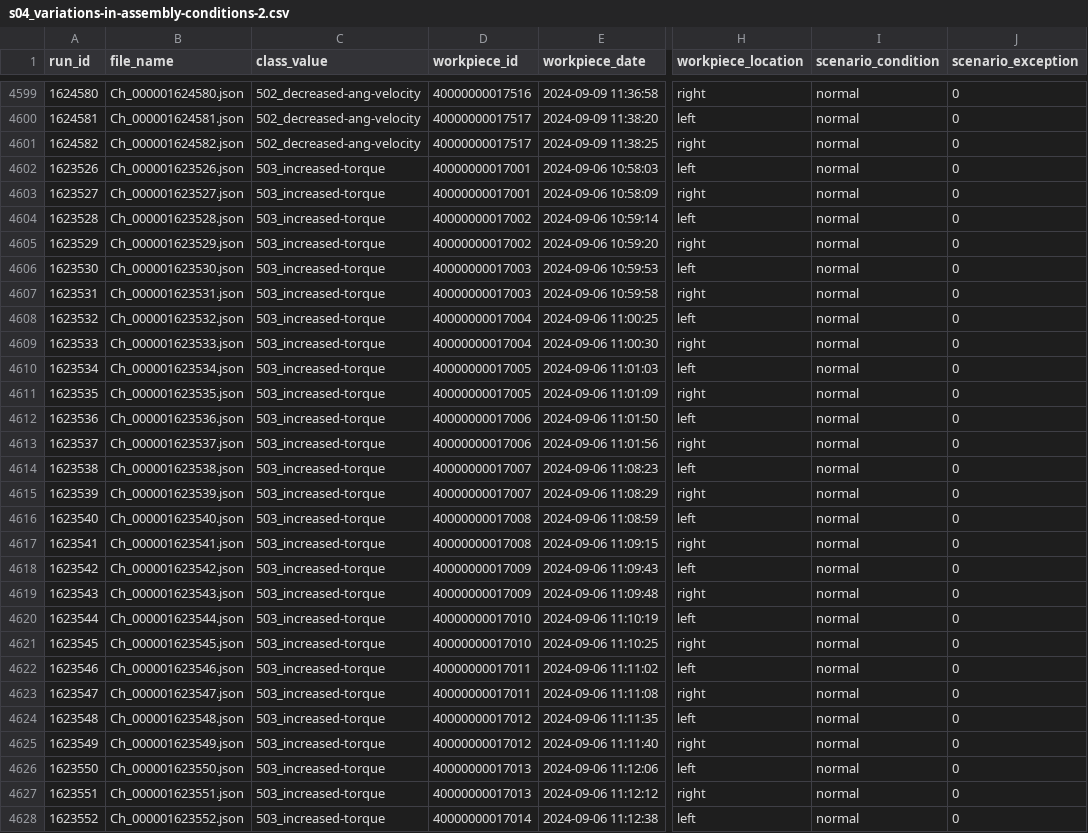
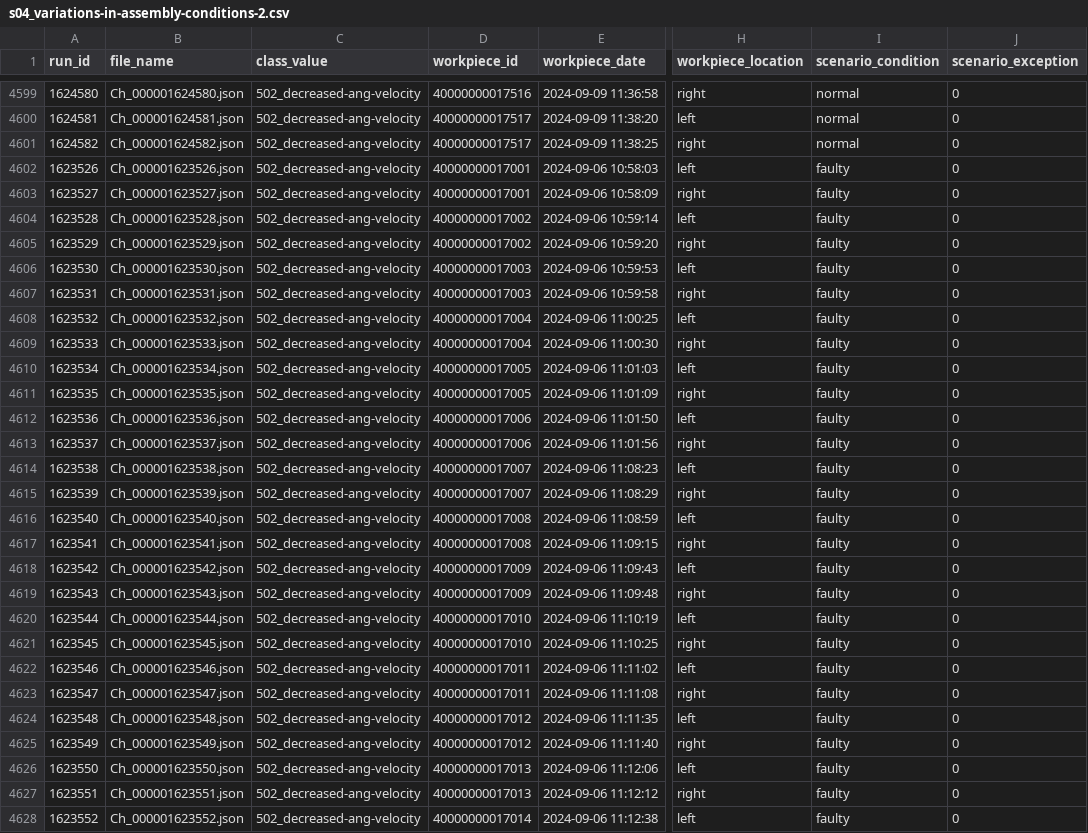
Before and after one commit to nikolaiwest/pyscrew, a CSV file: data/csv/s04_variations-in-assembly-conditions-2.csv, drawn as a sheet; only a part is shown, gaps mark what is left out; the diff covers the shown part only; the diff names each change by its address in the sheet, - before the commit and + after, or states it on an @@ line.

```diff
--- a/data/csv/s04_variations-in-assembly-conditions-2.csv
+++ b/data/csv/s04_variations-in-assembly-conditions-2.csv
-C4602:C4628 (class_value): 503_increased-torque
+C4602:C4628 (class_value): 502_decreased-ang-velocity
-I4602:I4628 (scenario_condition): normal
+I4602:I4628 (scenario_condition): faulty
```
Also changed, not shown: 79 edited cells elsewhere in this file, data/notes/s04_experiment-notes.csv, 11 other files.
